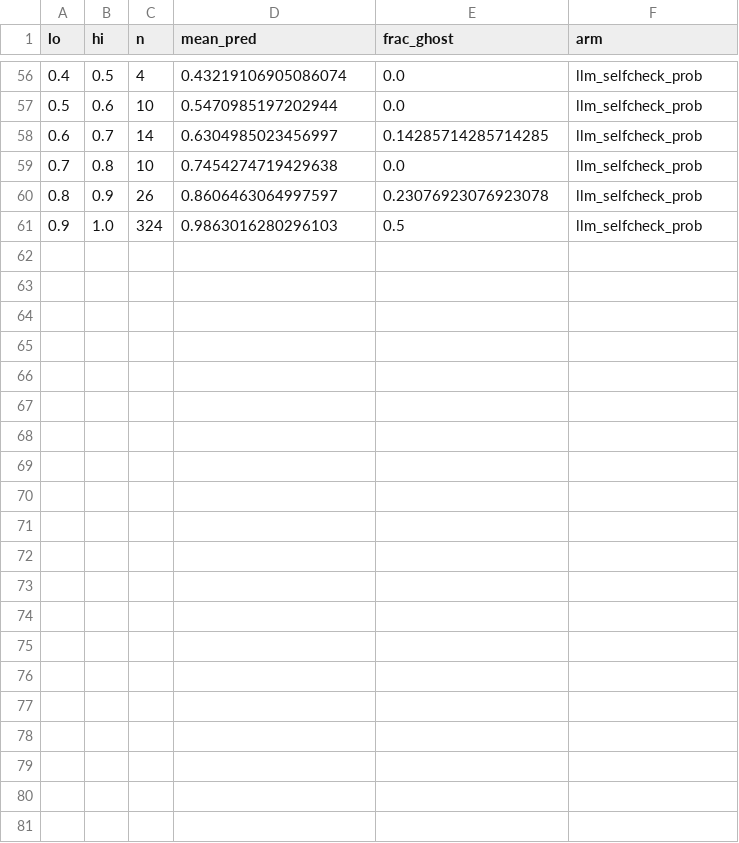
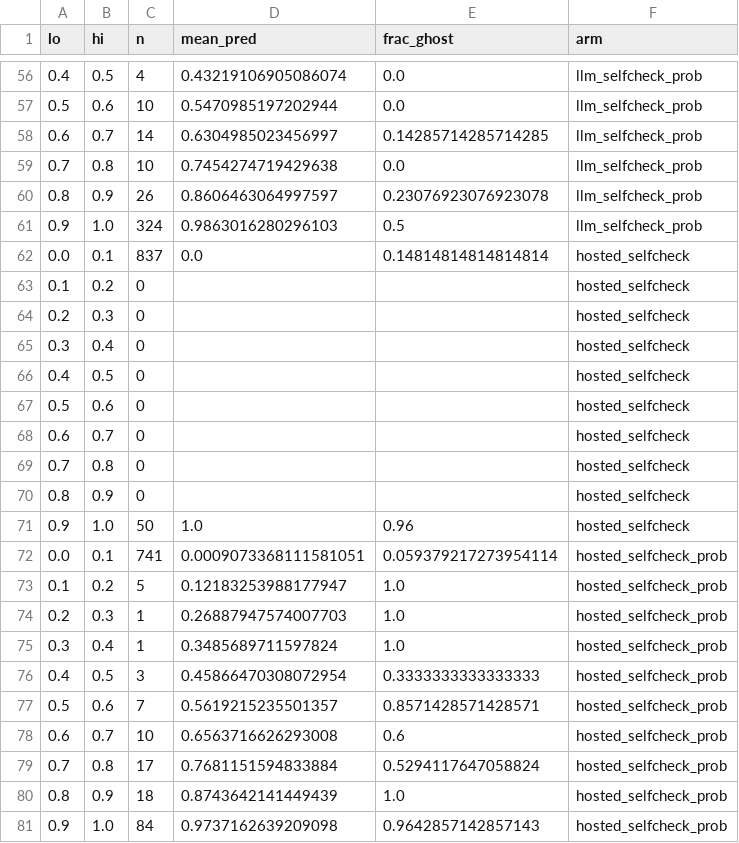
Before and after one commit to T-RexBytes/phantom-packages, a CSV file: results/calibration.csv, drawn as a sheet; only a part is shown, gaps mark what is left out; the diff names each change by its address in the sheet, - before the commit and + after, or states it on an @@ line.

```diff
--- a/results/calibration.csv
+++ b/results/calibration.csv
+row 62: 0.0 | 0.1 | 837 | 0.0 | 0.14814814814814814 | hosted_selfcheck
+row 63: 0.1 | 0.2 | 0 |  |  | hosted_selfcheck
+row 64: 0.2 | 0.3 | 0 |  |  | hosted_selfcheck
+row 65: 0.3 | 0.4 | 0 |  |  | hosted_selfcheck
+row 66: 0.4 | 0.5 | 0 |  |  | hosted_selfcheck
+row 67: 0.5 | 0.6 | 0 |  |  | hosted_selfcheck
+row 68: 0.6 | 0.7 | 0 |  |  | hosted_selfcheck
+row 69: 0.7 | 0.8 | 0 |  |  | hosted_selfcheck
+row 70: 0.8 | 0.9 | 0 |  |  | hosted_selfcheck
+row 71: 0.9 | 1.0 | 50 | 1.0 | 0.96 | hosted_selfcheck
+row 72: 0.0 | 0.1 | 741 | 0.0009073368111581051 | 0.059379217273954114 | hosted_selfcheck_prob
+row 73: 0.1 | 0.2 | 5 | 0.12183253988177947 | 1.0 | hosted_selfcheck_prob
+row 74: 0.2 | 0.3 | 1 | 0.26887947574007703 | 1.0 | hosted_selfcheck_prob
+row 75: 0.3 | 0.4 | 1 | 0.3485689711597824 | 1.0 | hosted_selfcheck_prob
+row 76: 0.4 | 0.5 | 3 | 0.45866470308072954 | 0.3333333333333333 | hosted_selfcheck_prob
+row 77: 0.5 | 0.6 | 7 | 0.5619215235501357 | 0.8571428571428571 | hosted_selfcheck_prob
+row 78: 0.6 | 0.7 | 10 | 0.6563716626293008 | 0.6 | hosted_selfcheck_prob
+row 79: 0.7 | 0.8 | 17 | 0.7681151594833884 | 0.5294117647058824 | hosted_selfcheck_prob
+row 80: 0.8 | 0.9 | 18 | 0.8743642141449439 | 1.0 | hosted_selfcheck_prob
+row 81: 0.9 | 1.0 | 84 | 0.9737162639209098 | 0.9642857142857143 | hosted_selfcheck_prob
```
Also changed, not shown: results/auroc_diff.csv, results/eval.csv, 25 other files.
